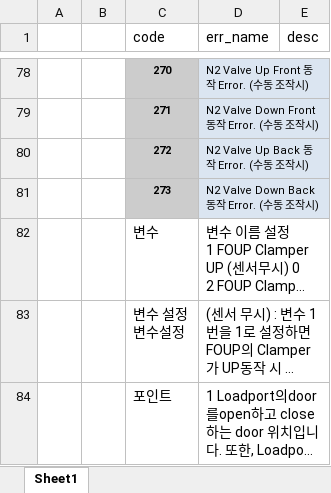
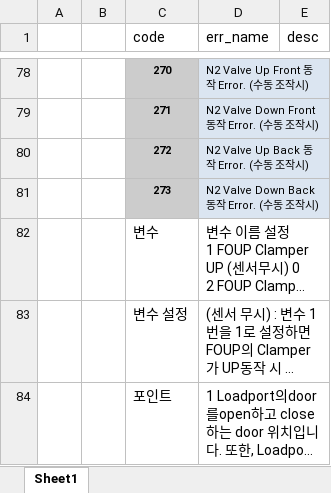
Before and after one commit to ChangHyun-Lim/kakao_error_bot, an Excel workbook: loadport_Error_Code.xlsx, sheet Sheet1, drawn as a sheet; only a part is shown, gaps mark what is left out; long unchanged cells end in …; values as stored, in another font and other column widths than the file's, no borders; ↵ is a line break in a cell; the diff names each change by its address in the sheet, - before the commit and + after, or states it on an @@ line.

```diff
--- a/loadport_Error_Code.xlsx (sheet Sheet1)
+++ b/loadport_Error_Code.xlsx (sheet Sheet1)
-C83 (code): 변수 설정 ↵ 변수설정
+C83 (code): 변수 설정
```
Also changed, not shown: aligner_Error_Code.xlsx.
